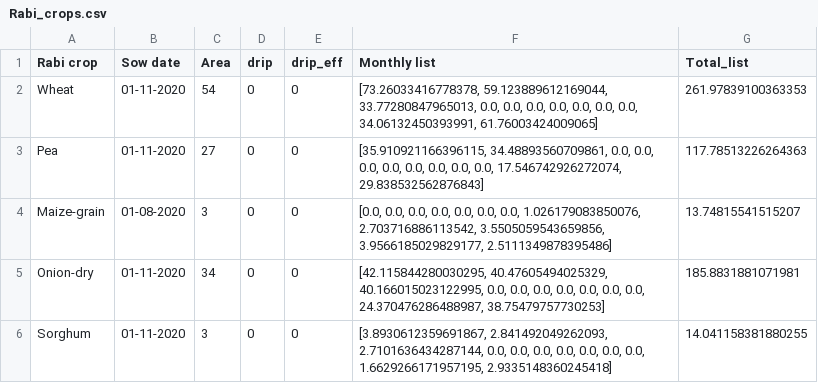
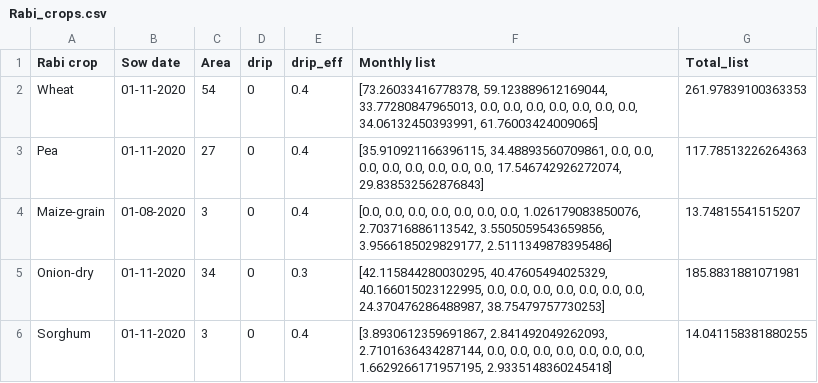
Before and after one commit to mpalav17/GIS, a CSV file: Data/Nashik/Sinnar/Shastrinagar/Rabi_crops.csv, drawn as a sheet.

```diff
--- a/Data/Nashik/Sinnar/Shastrinagar/Rabi_crops.csv
+++ b/Data/Nashik/Sinnar/Shastrinagar/Rabi_crops.csv
@@ -1,6 +1,6 @@
 Rabi crop,Sow date,Area,drip,drip_eff,Monthly list,Total_list
-Wheat,01-11-2020,54,0,0,"[73.26033416778378, 59.123889612169044, 33.77280847965013, 0.0, 0.0, 0.0, 0.0, 0.0, 0.0, 0.0, 34.06132450393991, 61.76003424009065]",261.97839100363353
-Pea,01-11-2020,27,0,0,"[35.910921166396115, 34.48893560709861, 0.0, 0.0, 0.0, 0.0, 0.0, 0.0, 0.0, 0.0, 17.546742926272074, 29.838532562876843]",117.78513226264363
-Maize-grain,01-08-2020,3,0,0,"[0.0, 0.0, 0.0, 0.0, 0.0, 0.0, 0.0, 1.026179083850076, 2.703716886113542, 3.5505059543659856, 3.9566185029829177, 2.5111349878395486]",13.74815541515207
-Onion-dry,01-11-2020,34,0,0,"[42.115844280030295, 40.47605494025329, 40.166015023122995, 0.0, 0.0, 0.0, 0.0, 0.0, 0.0, 0.0, 24.370476286488987, 38.75479757730253]",185.8831881071981
-Sorghum,01-11-2020,3,0,0,"[3.8930612359691867, 2.841492049262093, 2.7101636434287144, 0.0, 0.0, 0.0, 0.0, 0.0, 0.0, 0.0, 1.6629266171957195, 2.9335148360245418]",14.041158381880255
+Wheat,01-11-2020,54,0,0.4,"[73.26033416778378, 59.123889612169044, 33.77280847965013, 0.0, 0.0, 0.0, 0.0, 0.0, 0.0, 0.0, 34.06132450393991, 61.76003424009065]",261.97839100363353
+Pea,01-11-2020,27,0,0.4,"[35.910921166396115, 34.48893560709861, 0.0, 0.0, 0.0, 0.0, 0.0, 0.0, 0.0, 0.0, 17.546742926272074, 29.838532562876843]",117.78513226264363
+Maize-grain,01-08-2020,3,0,0.4,"[0.0, 0.0, 0.0, 0.0, 0.0, 0.0, 0.0, 1.026179083850076, 2.703716886113542, 3.5505059543659856, 3.9566185029829177, 2.5111349878395486]",13.74815541515207
+Onion-dry,01-11-2020,34,0,0.3,"[42.115844280030295, 40.47605494025329, 40.166015023122995, 0.0, 0.0, 0.0, 0.0, 0.0, 0.0, 0.0, 24.370476286488987, 38.75479757730253]",185.8831881071981
+Sorghum,01-11-2020,3,0,0.4,"[3.8930612359691867, 2.841492049262093, 2.7101636434287144, 0.0, 0.0, 0.0, 0.0, 0.0, 0.0, 0.0, 1.6629266171957195, 2.9335148360245418]",14.041158381880255
```
Also changed, not shown: Data/Nashik/Sinnar/Kirtangali/Rabi_crops.csv, Data/Nashik/Sinnar/Konambe/Rabi_crops.csv, 51 other files.
